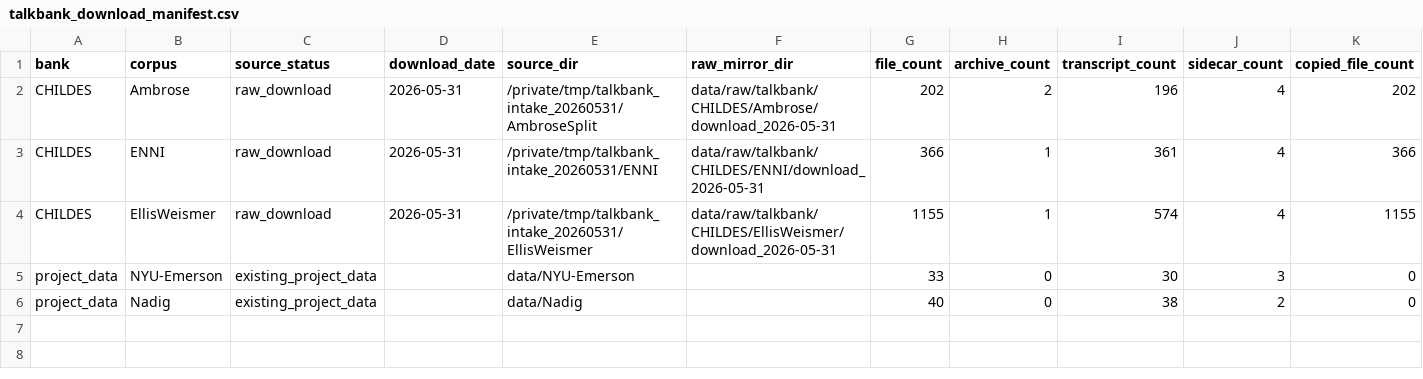
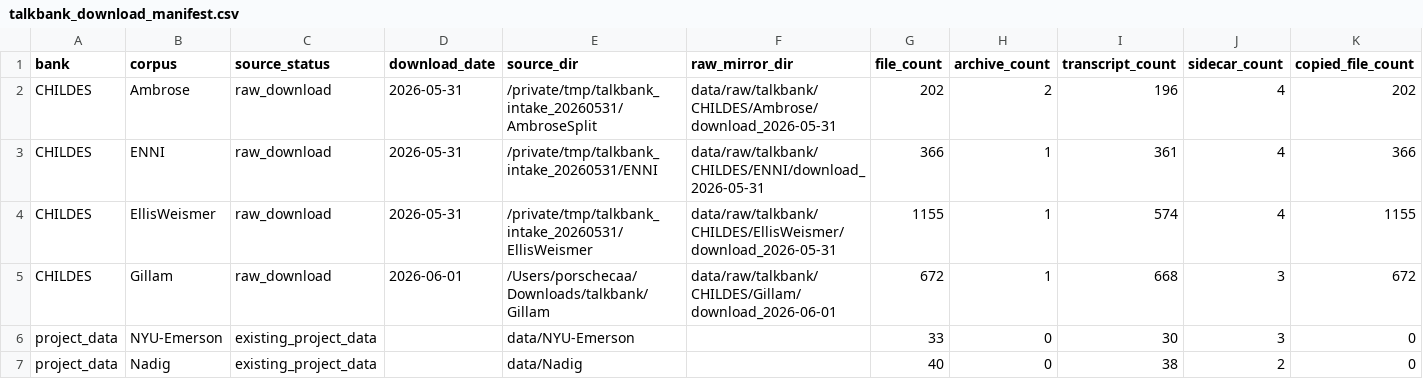
Before and after one commit to monai86/asd_project, a CSV file: data/manifests/talkbank_download_manifest.csv, drawn as a sheet; only a part is shown; rows hold the shown columns only; the diff names each change by its address in the sheet, - before the commit and + after, or states it on an @@ line.

```diff
--- a/data/manifests/talkbank_download_manifest.csv
+++ b/data/manifests/talkbank_download_manifest.csv
+row 5: CHILDES | Gillam | raw_download | 2026-06-01 | /Users/porschecaa/Downloads/talkbank/Gillam | data/raw/talkbank/CHILDES/Gillam/download_2026-06-01 | 672 | 1 | 668 | 3 | 672
```
Also changed, not shown: data/manifests/english_child_transcript_qc_summary.csv, data/reference/english_child_clan_features.csv, 21 other files.
